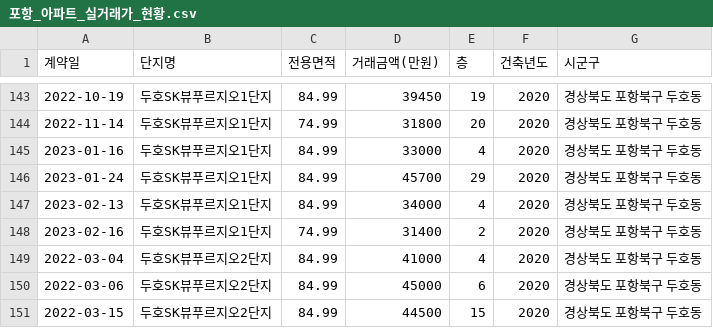
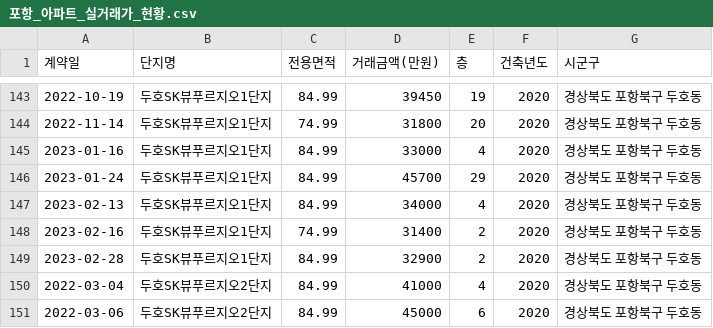
Before and after one commit to kck0920/pohang_apt, a CSV file: 포항_아파트_실거래가_현황.csv, drawn as a sheet; only a part is shown, gaps mark what is left out; the shorter side is filled out with more unchanged rows; the diff names each change by its address in the sheet, - before the commit and + after, or states it on an @@ line.

```diff
--- a/포항_아파트_실거래가_현황.csv
+++ b/포항_아파트_실거래가_현황.csv
+row 149: 2023-02-28 | 두호SK뷰푸르지오1단지 | 84.99 | 32900 | 2 | 2020 | 경상북도 포항북구 두호동
```
Also changed, not shown: 포항_아파트_분양권_현황.csv, 1 other file.
